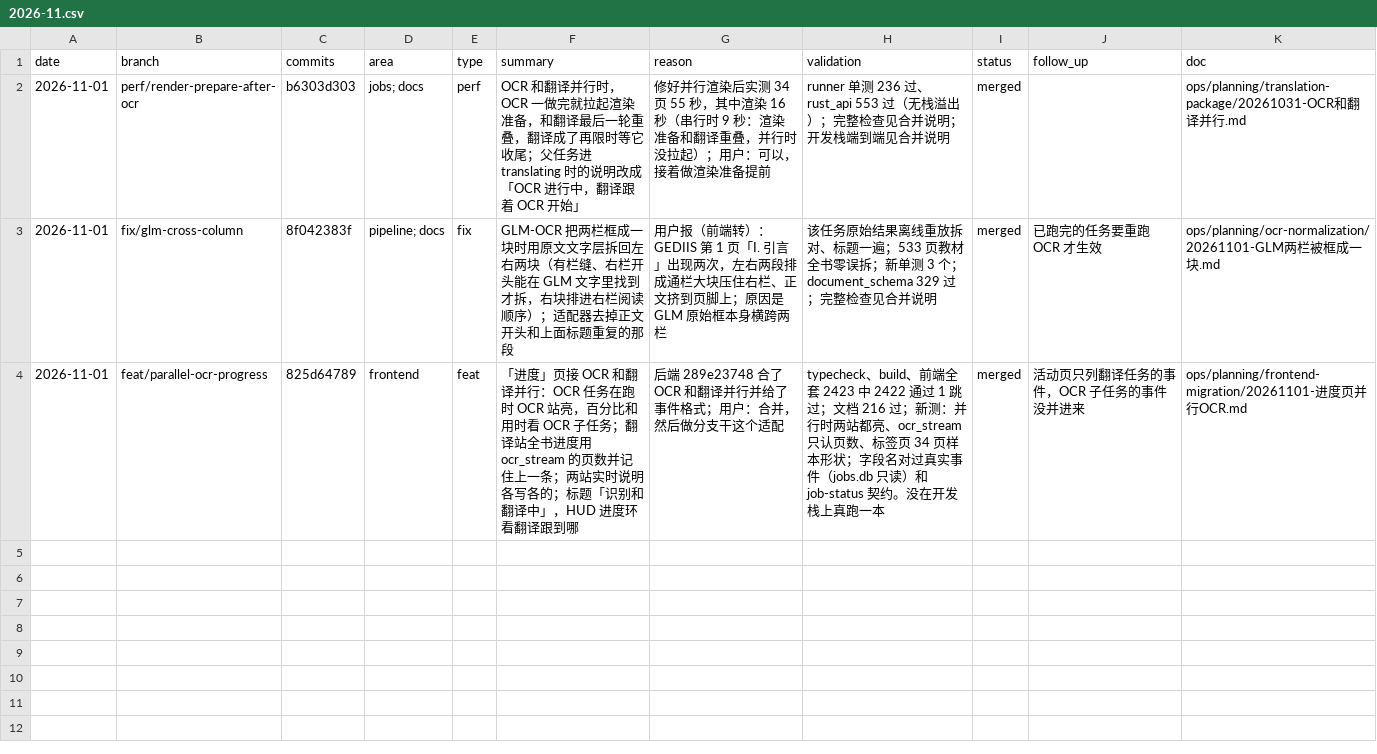
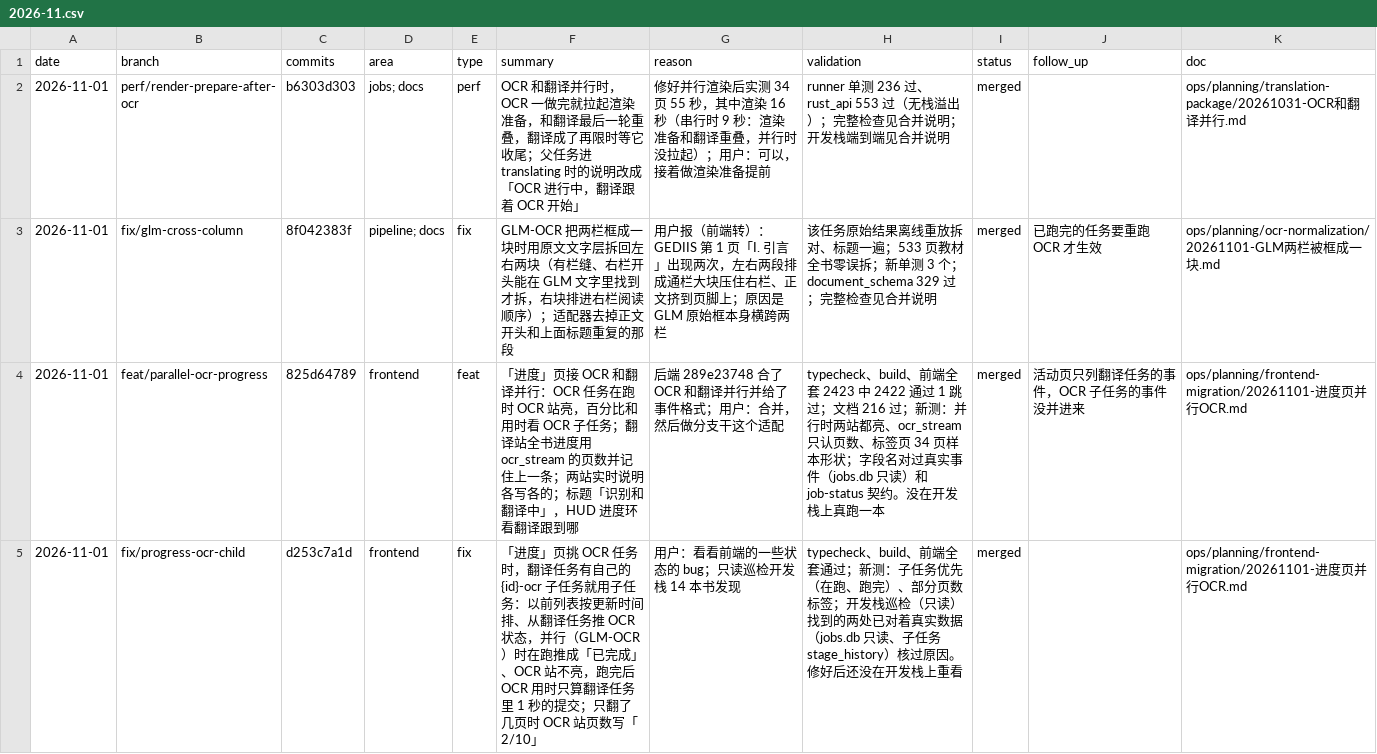
Before and after one commit to wxyhgk/retain-pdf, a CSV file: docs/ops/devlog/2026-11.csv, drawn as a sheet; the diff names each change by its address in the sheet, - before the commit and + after, or states it on an @@ line.

```diff
--- a/docs/ops/devlog/2026-11.csv
+++ b/docs/ops/devlog/2026-11.csv
+row 5: 2026-11-01 | fix/progress-ocr-child | d253c7a1d | frontend | fix | 「进度」页挑 OCR 任务时，翻译任务有自己的 {id}-ocr 子任务就用子任务：以前列表按更新时间排、从翻译任务推 OCR 状态，并行（GLM-OCR）时在跑推成「已完成」、OCR 站不亮，跑完后 OCR 用时只算翻译任务里 1 秒的提交；只翻了几页时 OCR 站页数写「2/10」 | 用户：看看前端的一些状态的 bug；只读巡检开发栈 14 本书发现 | typecheck、build、前端全套通过；新测：子任务优先（在跑、跑完）、部分页数标签；开发栈巡检（只读）找到的两处已对着真实数据（jobs.db 只读、子任务 stage_history）核过原因。修好后还没在开发栈上重看 | merged |  | ops/planning/frontend-migration/20261101-进度页并行OCR.md
```
